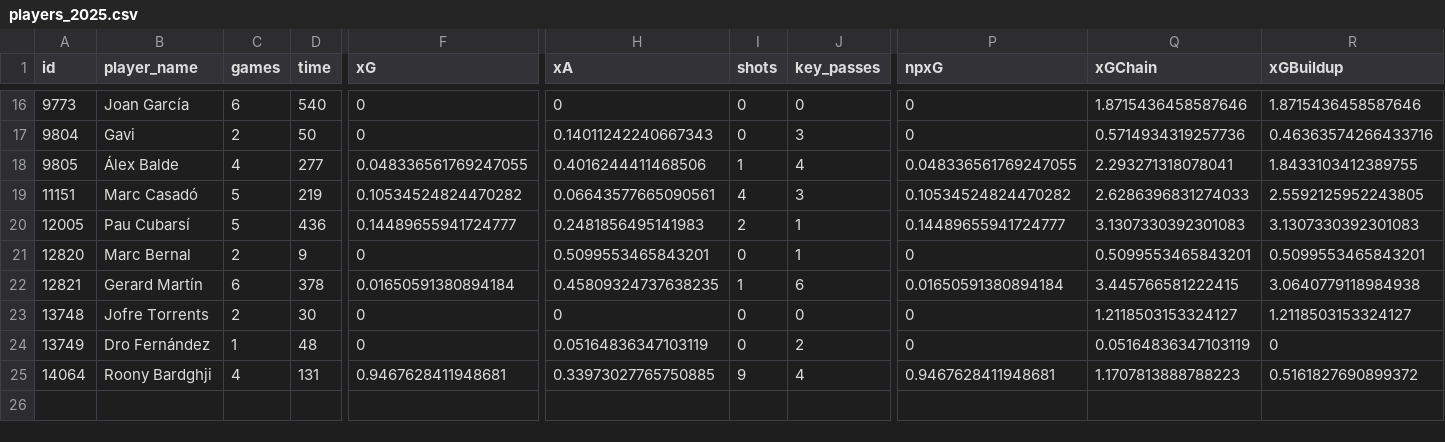
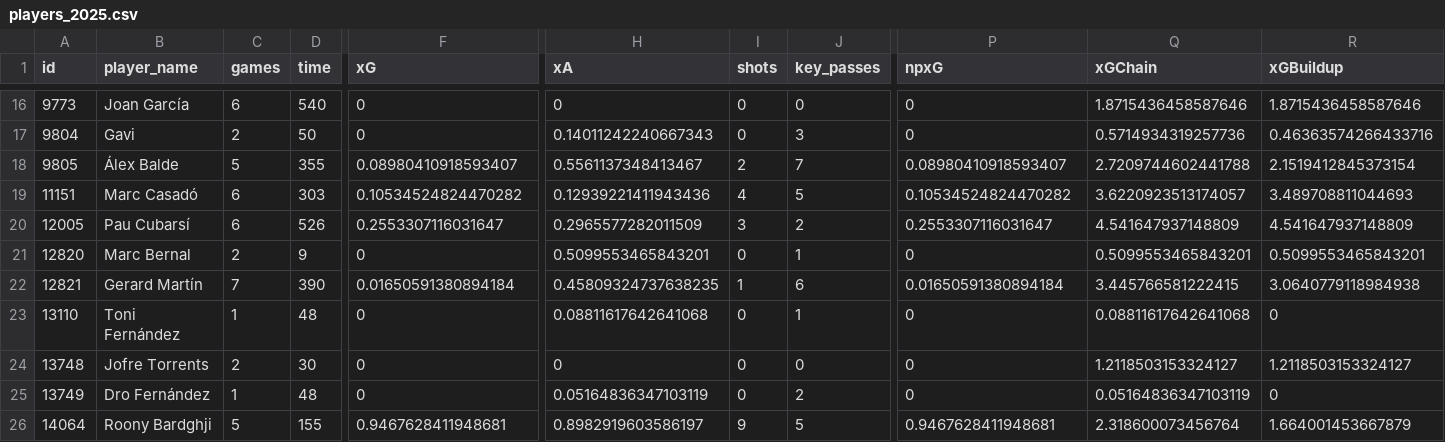
Before and after one commit to abdeslam272/visca-data-barca, a CSV file: dbt/barca_project/seeds/players_2025.csv, drawn as a sheet; only a part is shown, gaps mark what is left out; addresses are those after the commit; rows hold the shown columns only; the diff covers the shown part only; the diff names each change by its address in the sheet, - before the commit and + after, or states it on an @@ line.

```diff
--- a/dbt/barca_project/seeds/players_2025.csv
+++ b/dbt/barca_project/seeds/players_2025.csv
-C18 (games): 4
+C18 (games): 5
-D18 (time): 277
+D18 (time): 355
-F18 (xG): 0.048336561769247055
+F18 (xG): 0.08980410918593407
-H18 (xA): 0.4016244411468506
+H18 (xA): 0.5561137348413467
-I18 (shots): 1
+I18 (shots): 2
-J18 (key_passes): 4
+J18 (key_passes): 7
-P18 (npxG): 0.048336561769247055
+P18 (npxG): 0.08980410918593407
-Q18 (xGChain): 2.293271318078041
+Q18 (xGChain): 2.7209744602441788
-R18 (xGBuildup): 1.8433103412389755
+R18 (xGBuildup): 2.1519412845373154
-C19:C20 (games): 5
+C19:C20 (games): 6
-D19 (time): 219
+D19 (time): 303
-H19 (xA): 0.06643577665090561
+H19 (xA): 0.12939221411943436
-J19 (key_passes): 3
+J19 (key_passes): 5
-Q19 (xGChain): 2.6286396831274033
+Q19 (xGChain): 3.6220923513174057
-R19 (xGBuildup): 2.5592125952243805
+R19 (xGBuildup): 3.489708811044693
-D20 (time): 436
+D20 (time): 526
-F20 (xG): 0.14489655941724777
+F20 (xG): 0.2553307116031647
-H20 (xA): 0.2481856495141983
+H20 (xA): 0.2965577282011509
-I20 (shots): 2
+I20 (shots): 3
-J20 (key_passes): 1
+J20 (key_passes): 2
-P20 (npxG): 0.14489655941724777
+P20 (npxG): 0.2553307116031647
-Q20 (xGChain): 3.1307330392301083
+Q20 (xGChain): 4.541647937148809
-R20 (xGBuildup): 3.1307330392301083
+R20 (xGBuildup): 4.541647937148809
-C22 (games): 6
+C22 (games): 7
-D22 (time): 378
+D22 (time): 390
+row 23: 13110 | Toni Fernández | 1 | 48 | 0 | 0.08811617642641068 | 0 | 1 | 0 | 0.08811617642641068 | 0
-C26 (games): 4
+C26 (games): 5
-D26 (time): 131
+D26 (time): 155
-H26 (xA): 0.33973027765750885
+H26 (xA): 0.8982919603586197
-J26 (key_passes): 4
+J26 (key_passes): 5
-Q26 (xGChain): 1.1707813888788223
+Q26 (xGChain): 2.318600073456764
-R26 (xGBuildup): 0.5161827690899372
+R26 (xGBuildup): 1.664001453667879
```
Also changed, not shown: 2 added rows, 2 removed rows and 59 edited cells elsewhere in this file, 5 other files.
